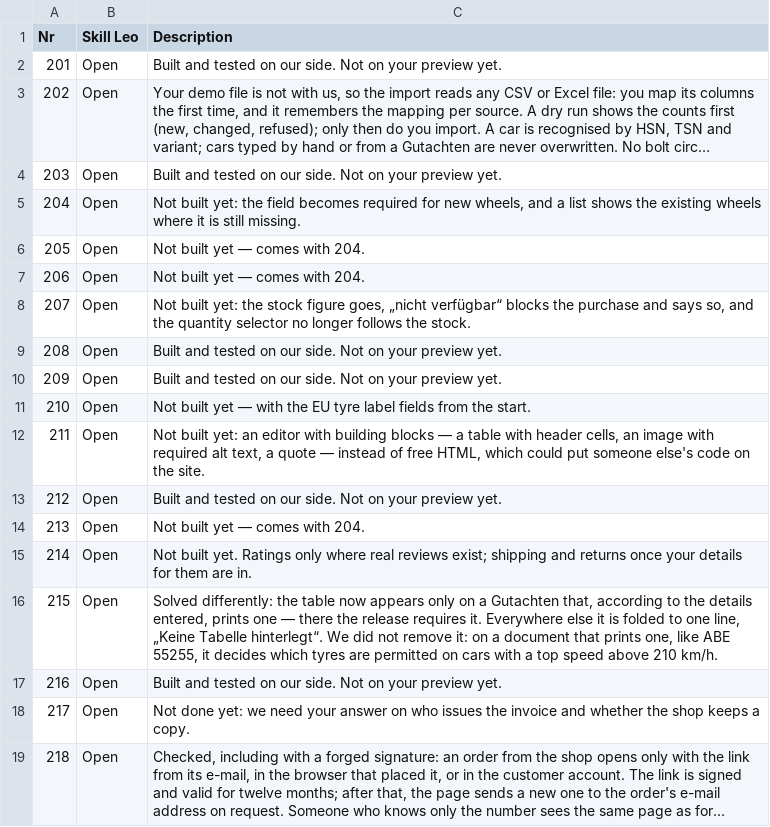
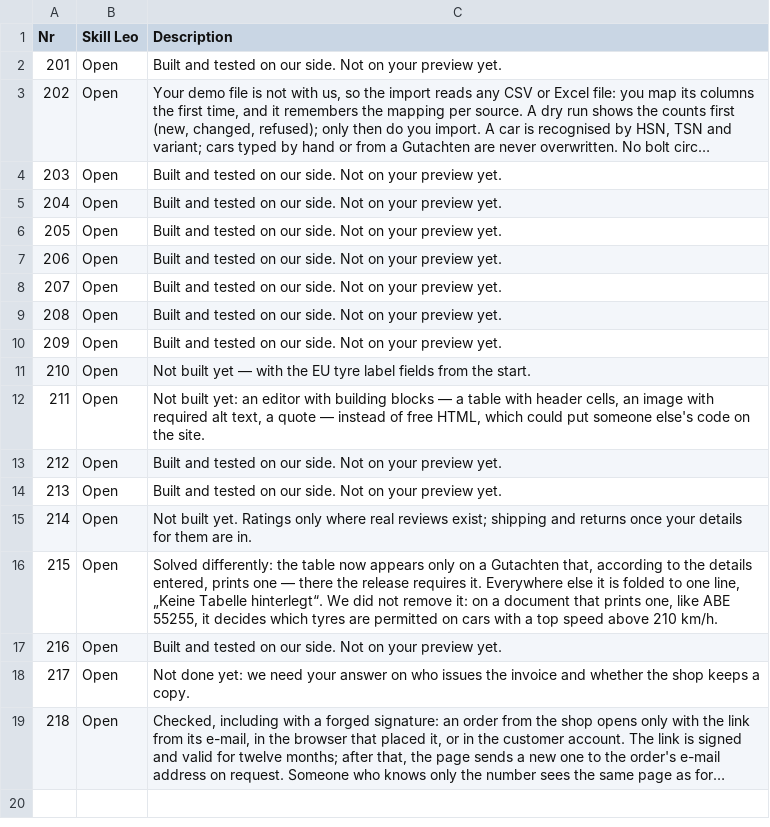
Before and after one commit to skillLeo/rimify, a CSV file: docs/review/ADMINLISTE.csv, drawn as a sheet; long unchanged cells end in ….

Commit message:
docs(review): Gruppe D in der Adminliste, LAUF bis zum Stromausfall
ADMINLISTE auf unserer Abnahme-Instanz: 11 erledigt, 2 anders gelöst,
1 kein Fehler, 1 Rückfrage, 3 offen.

```diff
--- a/docs/review/ADMINLISTE.csv
+++ b/docs/review/ADMINLISTE.csv
@@ -4,6 +4,6 @@ Nr,Skill Leo,Description
 203,Open,Built and tested on our side. Not on your preview yet.
-204,Open,"Not built yet: the field becomes required for new wheels, and a list shows the existing wheels where it is still missing."
-205,Open,Not built yet — comes with 204.
-206,Open,Not built yet — comes with 204.
-207,Open,"Not built yet: the stock figure goes, „nicht verfügbar“ blocks the purchase and says so, and the quantity selector no longer follows the stock."
+204,Open,Built and tested on our side. Not on your preview yet.
+205,Open,Built and tested on our side. Not on your preview yet.
+206,Open,Built and tested on our side. Not on your preview yet.
+207,Open,Built and tested on our side. Not on your preview yet.
 208,Open,Built and tested on our side. Not on your preview yet.
@@ -13,3 +13,3 @@ Nr,Skill Leo,Description
 212,Open,Built and tested on our side. Not on your preview yet.
-213,Open,Not built yet — comes with 204.
+213,Open,Built and tested on our side. Not on your preview yet.
 214,Open,Not built yet. Ratings only where real reviews exist; shipping and returns once your details for them are in.
```
Also changed, not shown: 3 other files.
